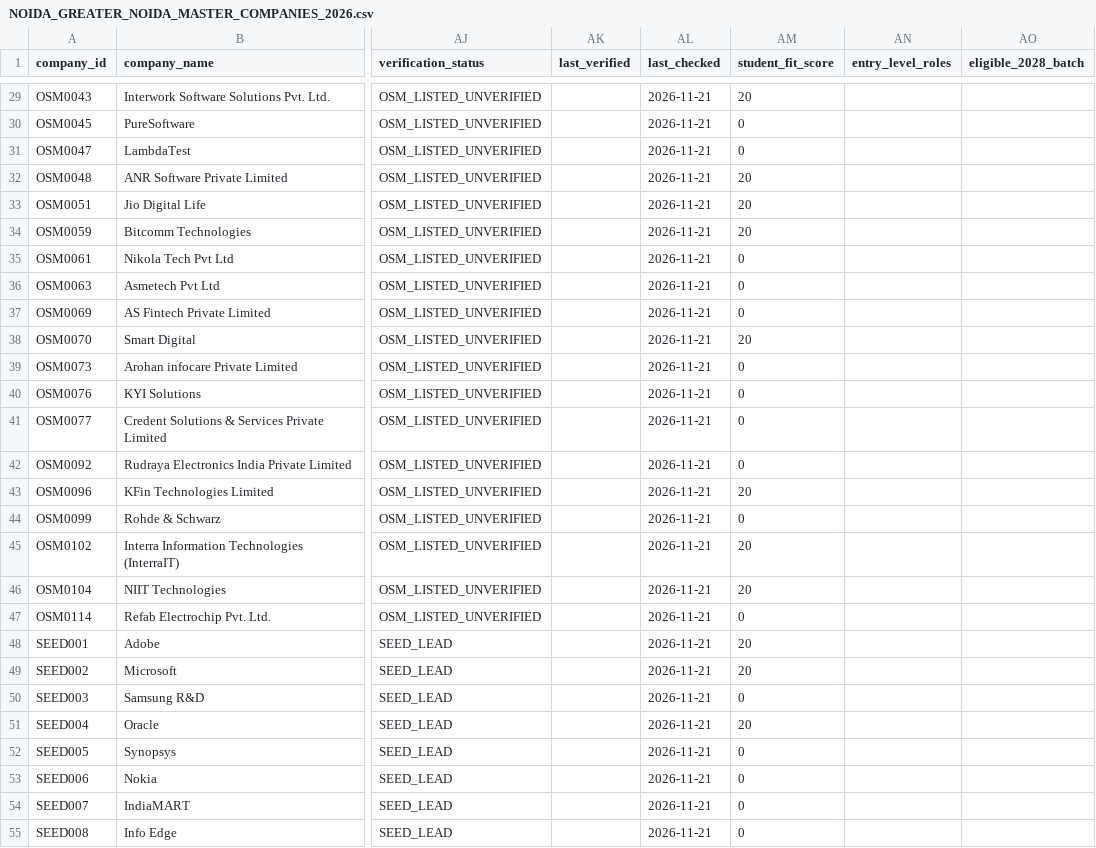
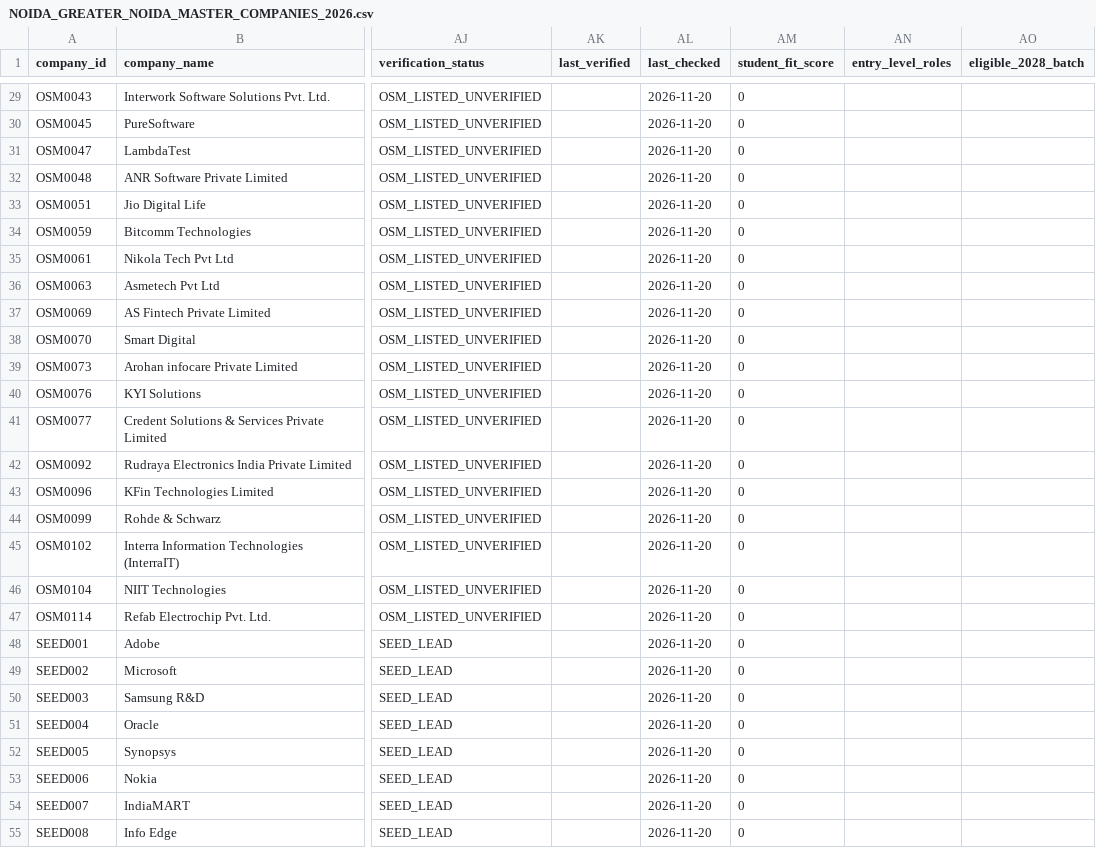
Before and after one commit to kartik00052/noida_IT_intern_data, a CSV file: data/NOIDA_GREATER_NOIDA_MASTER_COMPANIES_2026.csv, drawn as a sheet; only a part is shown, gaps mark what is left out; the diff covers the shown part only; the diff names each change by its address in the sheet, - before the commit and + after, or states it on an @@ line.

```diff
--- a/data/NOIDA_GREATER_NOIDA_MASTER_COMPANIES_2026.csv
+++ b/data/NOIDA_GREATER_NOIDA_MASTER_COMPANIES_2026.csv
-AL29:AL55 (last_checked): 2026-11-21
+AL29:AL55 (last_checked): 2026-11-20
-AM29 (student_fit_score): 20
+AM29 (student_fit_score): 0
-AM32:AM34 (student_fit_score): 20
+AM32:AM34 (student_fit_score): 0
-AM38 (student_fit_score): 20
+AM38 (student_fit_score): 0
-AM43 (student_fit_score): 20
+AM43 (student_fit_score): 0
-AM45:AM46 (student_fit_score): 20
+AM45:AM46 (student_fit_score): 0
-AM48:AM49 (student_fit_score): 20
+AM48:AM49 (student_fit_score): 0
-AM51 (student_fit_score): 20
+AM51 (student_fit_score): 0
```
Also changed, not shown: 88 edited cells elsewhere in this file, data/NOIDA_GREATER_NOIDA_COMPANY_LOCATIONS_2026.csv, data/NOIDA_GREATER_NOIDA_TOP_50_IT_PARKS_2026.csv, 18 other files.
